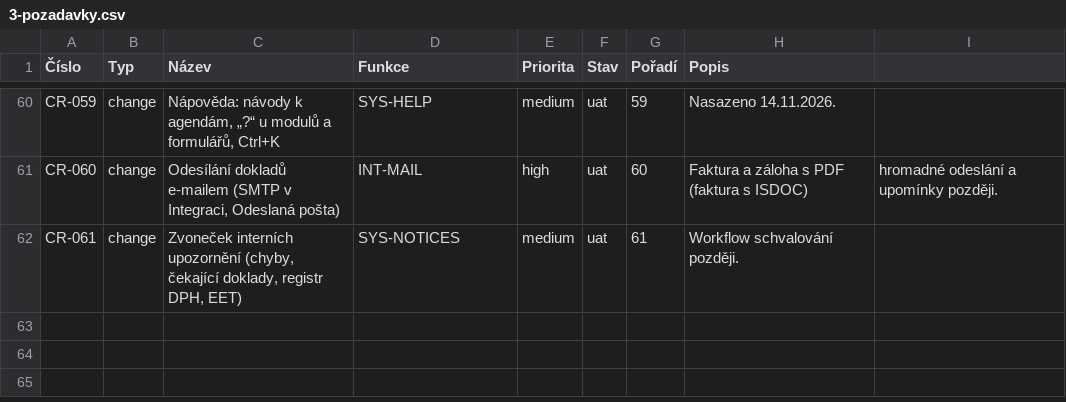
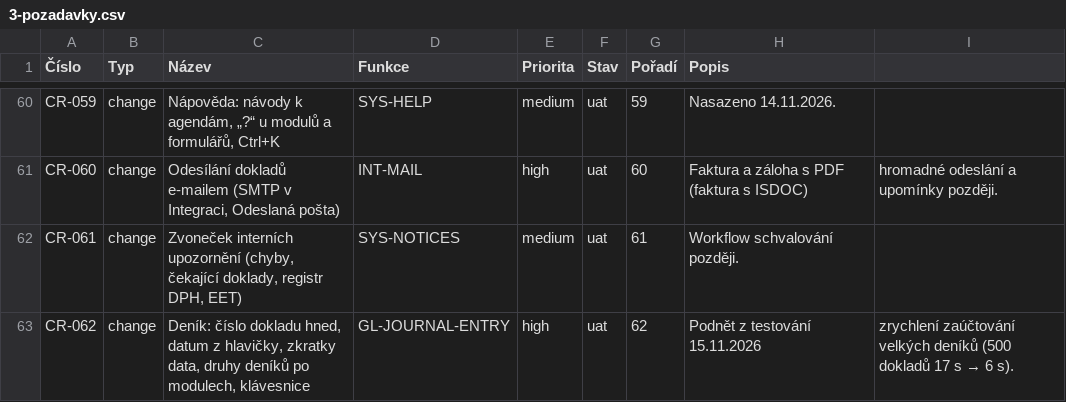
Before and after one commit to bregovic/shanon, a CSV file: docs/qa/3-pozadavky.csv, drawn as a sheet; only a part is shown, gaps mark what is left out.

```diff
--- a/docs/qa/3-pozadavky.csv
+++ b/docs/qa/3-pozadavky.csv
@@ -62 +62,2 @@ CR-060;change;Odesílání dokladů e-mailem (SMTP v Integraci, Odeslaná pošta
 CR-061;change;Zvoneček interních upozornění (chyby, čekající doklady, registr DPH, EET);SYS-NOTICES;medium;uat;61;Workflow schvalování později.
+CR-062;change;Deník: číslo dokladu hned, datum z hlavičky, zkratky data, druhy deníků po modulech, klávesnice;GL-JOURNAL-ENTRY;high;uat;62;Podnět z testování 15.11.2026; zrychlení zaúčtování velkých deníků (500 dokladů 17 s → 6 s).
```
Also changed, not shown: docs/qa/1-funkce.csv, docs/qa/2-scenare.csv, 26 other files.
